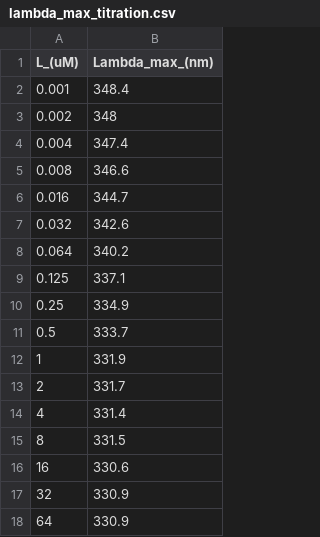
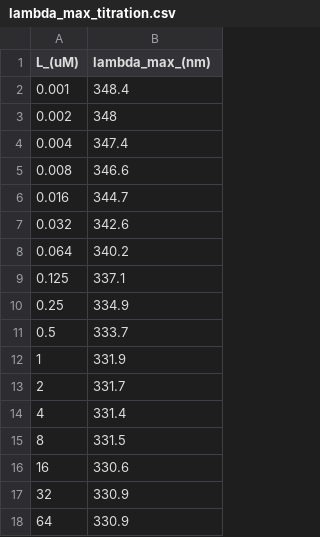
Before and after one commit to au-mbg/protein_science, a CSV file: course_notes/data/lambda_max_titration.csv, drawn as a sheet.

```diff
--- a/course_notes/data/lambda_max_titration.csv
+++ b/course_notes/data/lambda_max_titration.csv
@@ -1,2 +1,2 @@
-L_(uM),Lambda_max_(nm)
+L_(uM),lambda_max_(nm)
 0.001,348.4
```
Also changed, not shown: 2 other files.
